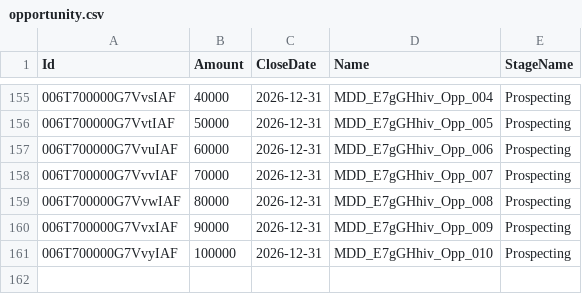
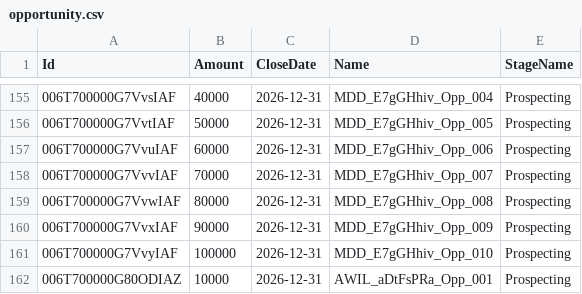
Before and after one commit to saalibilli/GHTestRepoLarge02, a CSV file: dataset/opportunity.csv, drawn as a sheet; only a part is shown, gaps mark what is left out; the diff names each change by its address in the sheet, - before the commit and + after, or states it on an @@ line.

```diff
--- a/dataset/opportunity.csv
+++ b/dataset/opportunity.csv
+row 162: 006T700000G80ODIAZ | 10000 | 2026-12-31 | AWIL_aDtFsPRa_Opp_001 | Prospecting
```
Also changed, not shown: dataset/account.csv, dataset/contact.csv, 3 other files.
